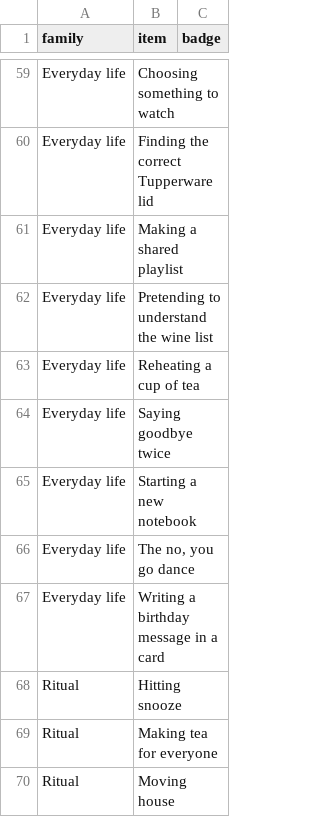
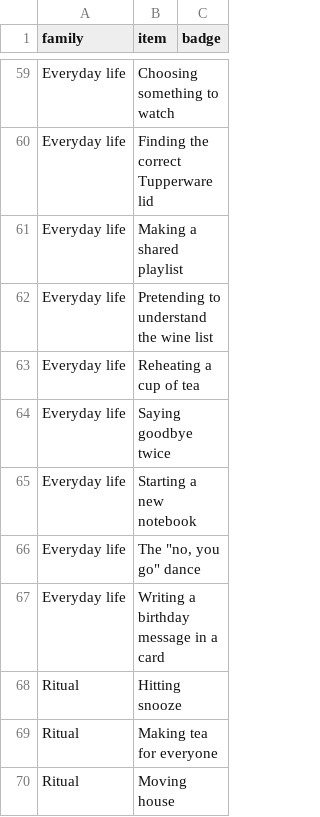
Before and after one commit to liminaljaime/idea-generator, a CSV file: src/data/premises.csv, drawn as a sheet; only a part is shown, gaps mark what is left out.

```diff
--- a/src/data/premises.csv
+++ b/src/data/premises.csv
@@ -65,3 +65,3 @@ Everyday life,Saying goodbye twice,
 Everyday life,Starting a new notebook,
-Everyday life,"The no, you go dance",
+Everyday life,"The ""no, you go"" dance",
 Everyday life,Writing a birthday message in a card,
```
